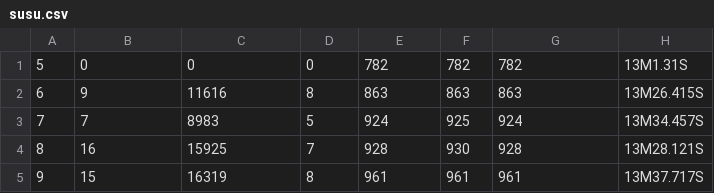
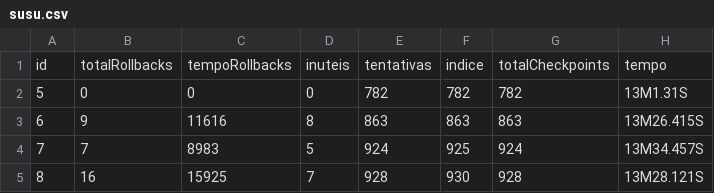
Before and after one commit to RicardoParizotto/periodic-and-probabilistic-checkpoints, a CSV file: mpi-on-dcb/experimentos/nom-coordinate/susu.csv, drawn as a sheet; only a part is shown; the shorter side is filled out with more unchanged rows.

```diff
--- a/mpi-on-dcb/experimentos/nom-coordinate/susu.csv
+++ b/mpi-on-dcb/experimentos/nom-coordinate/susu.csv
@@ -1 +1,2 @@
+id, totalRollbacks, tempoRollbacks, inuteis, tentativas, indice, totalCheckpoints, tempo
 5,0,0,0,782,782,782,13M1.31S
```
Also changed, not shown: mpi-on-dcb/experimentos/probabilistic/susu.csv, mpi-on-dcb/experimentos/quaglia/susu.csv, 2 other files.
